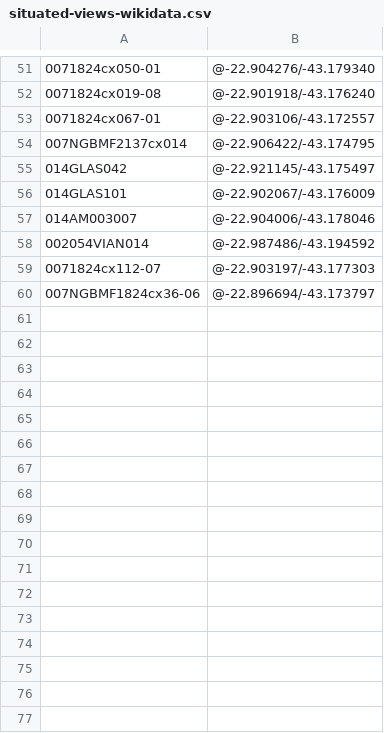
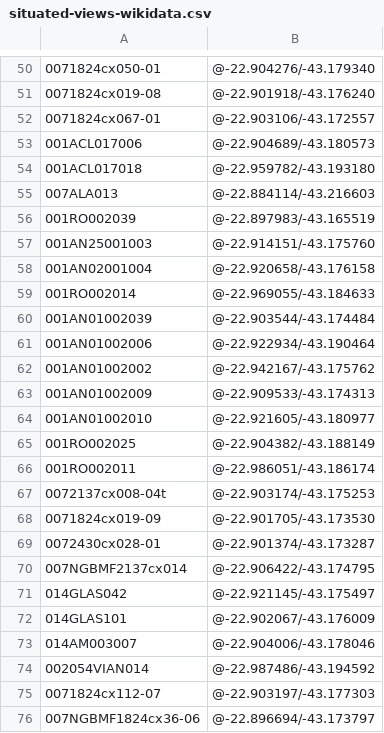
Before and after one commit to imaginerio/imaginerio-etl, a CSV file: dist-files/situated-views-wikidata.csv, drawn as a sheet; only a part is shown, gaps mark what is left out; the diff covers the shown part only; the diff names each change by its address in the sheet, - before the commit and + after, or states it on an @@ line.

```diff
--- a/dist-files/situated-views-wikidata.csv
+++ b/dist-files/situated-views-wikidata.csv
+row 53: 001ACL017006 | @-22.904689/-43.180573
+row 54: 001ACL017018 | @-22.959782/-43.193180
+row 55: 007ALA013 | @-22.884114/-43.216603
+row 56: 001RO002039 | @-22.897983/-43.165519
+row 57: 001AN25001003 | @-22.914151/-43.175760
+row 58: 001AN02001004 | @-22.920658/-43.176158
+row 59: 001RO002014 | @-22.969055/-43.184633
+row 60: 001AN01002039 | @-22.903544/-43.174484
+row 61: 001AN01002006 | @-22.922934/-43.190464
+row 62: 001AN01002002 | @-22.942167/-43.175762
+row 63: 001AN01002009 | @-22.909533/-43.174313
+row 64: 001AN01002010 | @-22.921605/-43.180977
+row 65: 001RO002025 | @-22.904382/-43.188149
+row 66: 001RO002011 | @-22.986051/-43.186174
@@ row 28 moved to row 67: 0072137cx008-04t @@
@@ row 29 moved to row 68: 0071824cx019-09 @@
@@ row 30 moved to row 69: 0072430cx028-01 @@
```
Also changed, not shown: 2 added rows and 10 moved rows elsewhere in this file, dist-files/situated-views.csv, 3 other files.
